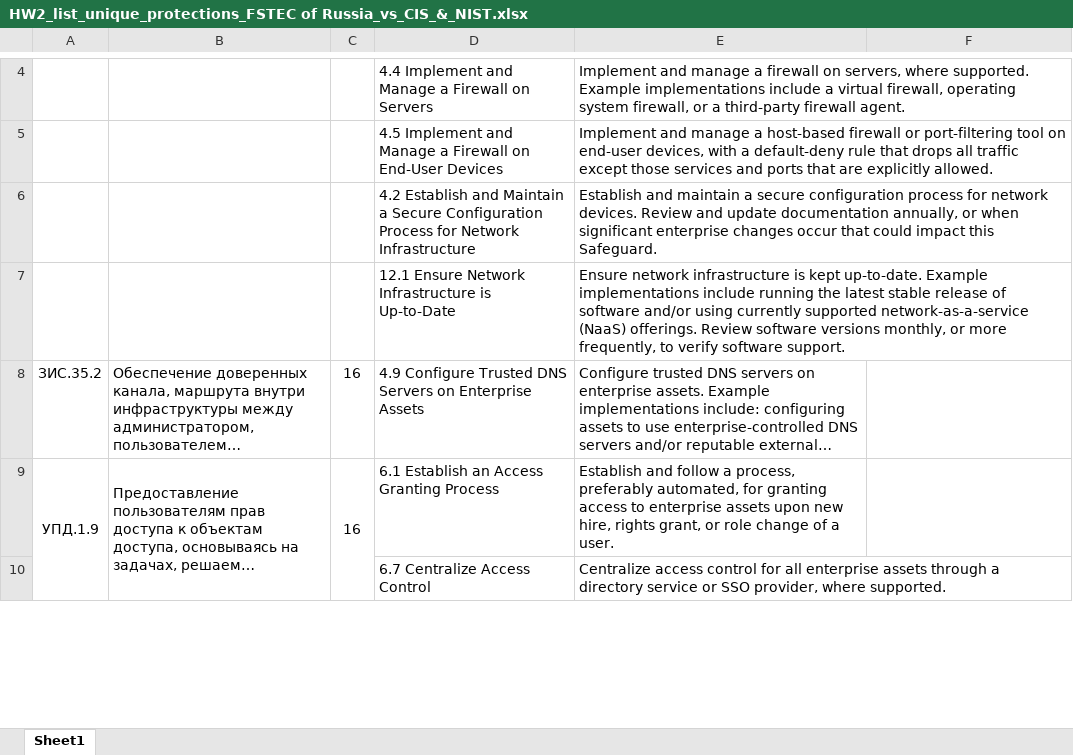
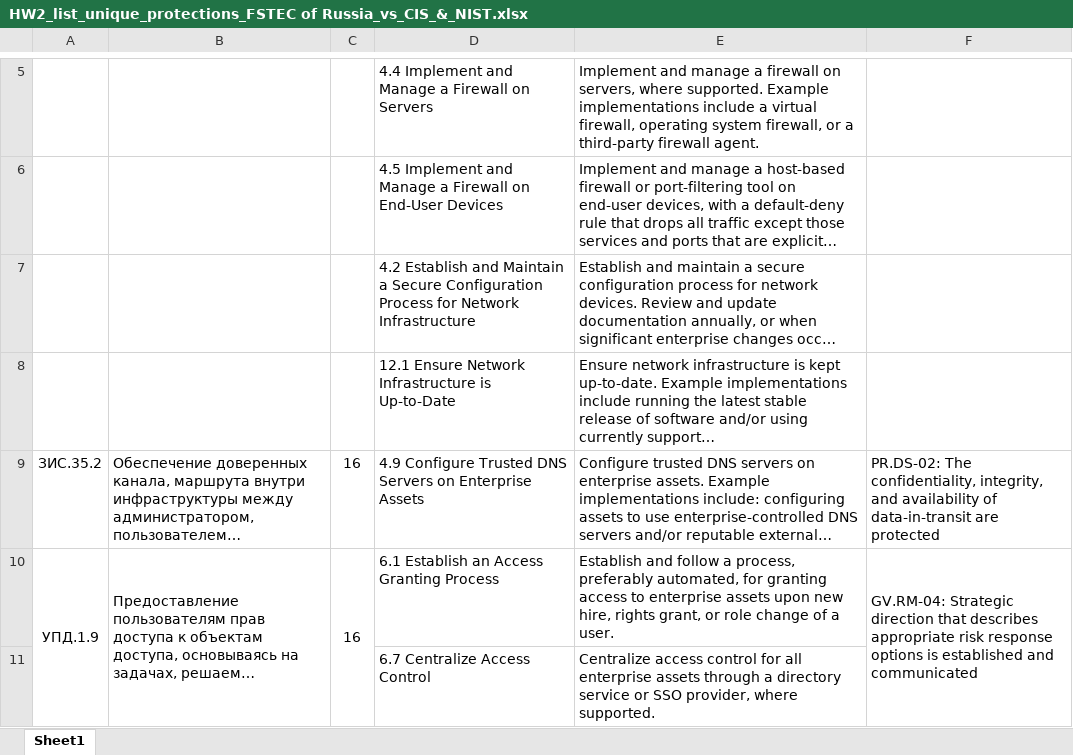
Before and after one commit to deligtfullady/Information_security, an Excel workbook: hw2/HW2_list_unique_protections_FSTEC of Russia_vs_CIS_&_NIST.xlsx, sheet Sheet1, drawn as a sheet; only a part is shown, gaps mark what is left out; long unchanged cells end in …; values as stored, in another font and other column widths than the file's, no borders; addresses are those after the commit; the diff covers the shown part only; the diff names each change by its address in the sheet, - before the commit and + after, or states it on an @@ line.

Commit message:
hw2_update2

```diff
--- a/hw2/HW2_list_unique_protections_FSTEC of Russia_vs_CIS_&_NIST.xlsx (sheet Sheet1)
+++ b/hw2/HW2_list_unique_protections_FSTEC of Russia_vs_CIS_&_NIST.xlsx (sheet Sheet1)
-F9: (empty)
+F9: PR.DS-02: The confidentiality, integrity, and availability of data-in-transit are protected
-F10: (empty)
+F10: GV.RM-04: Strategic direction that describes appropriate risk response options is established and communicated
+F10:F13 merged
```
Also changed, not shown: 1 added row, 12 edited cells, cell formats and merged cells elsewhere in this sheet.
